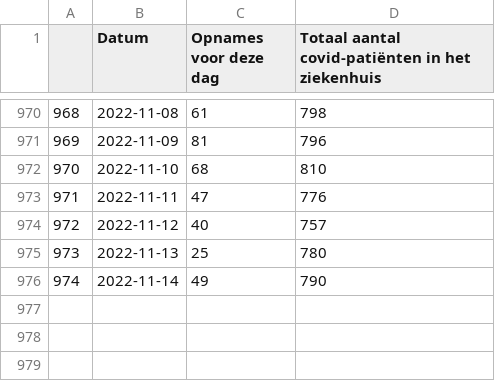
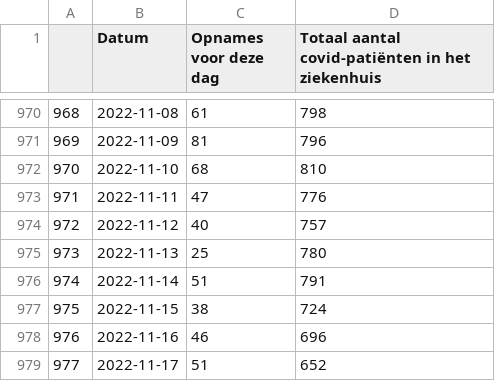
Before and after one commit to journinho/covid-19-dashboard-sciensano-2.0, a CSV file: 3_hospitalisaties.csv, drawn as a sheet; only a part is shown, gaps mark what is left out.

```diff
--- a/3_hospitalisaties.csv
+++ b/3_hospitalisaties.csv
@@ -975,2 +975,5 @@
 973,2022-11-13,25,780
-974,2022-11-14,49,790
+974,2022-11-14,51,791
+975,2022-11-15,38,724
+976,2022-11-16,46,696
+977,2022-11-17,51,652
```
Also changed, not shown: 1_besmettingen_zevendaags.csv, 2_positiviteitsratio.csv, 2 other files.
